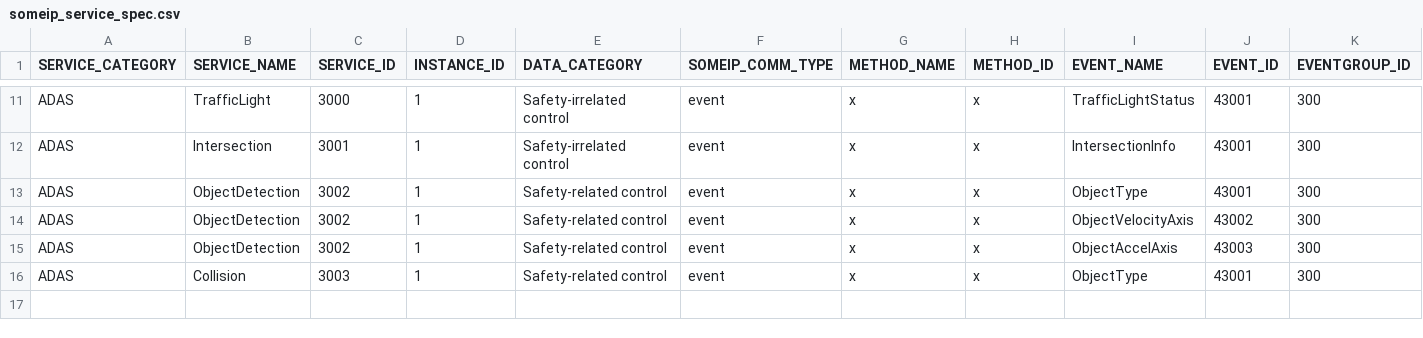
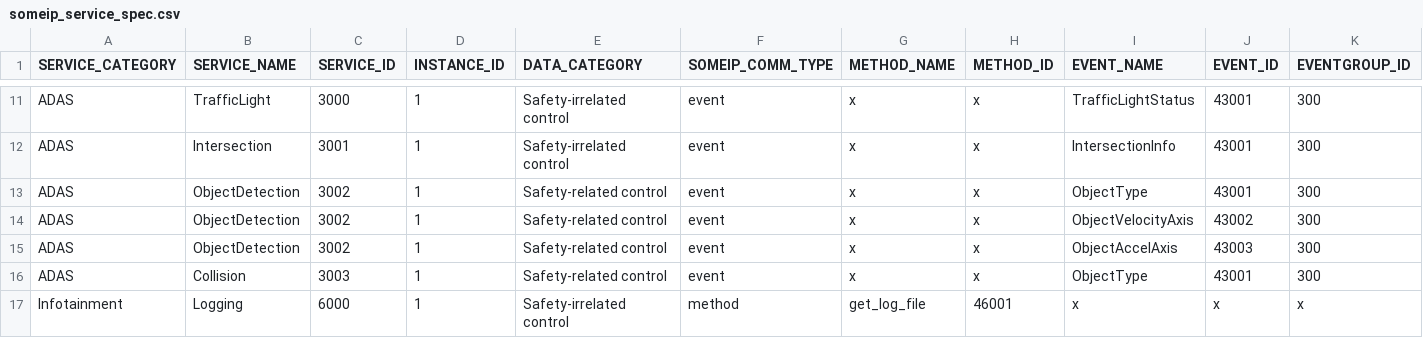
Before and after one commit to V2-architect/someip_dev, a CSV file: services/template/service_info/someip_service_spec.csv, drawn as a sheet; only a part is shown, gaps mark what is left out; rows hold the shown columns only; the diff names each change by its address in the sheet, - before the commit and + after, or states it on an @@ line.

Commit message:
add Logging service(TCP)

```diff
--- a/services/template/service_info/someip_service_spec.csv
+++ b/services/template/service_info/someip_service_spec.csv
+row 17: Infotainment | Logging | 6000 | 1 | Safety-irrelated control | method | get_log_file | 46001 | x | x | x
```
Also changed, not shown: 1 other file.
